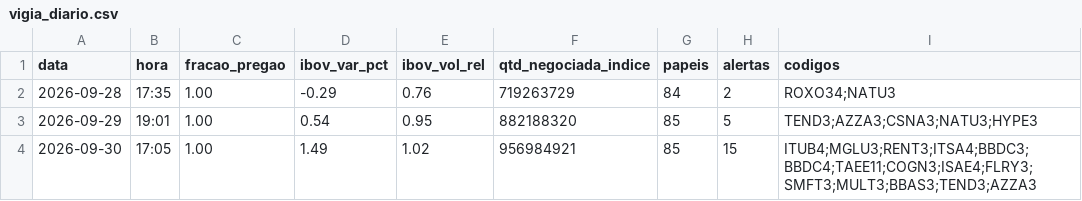
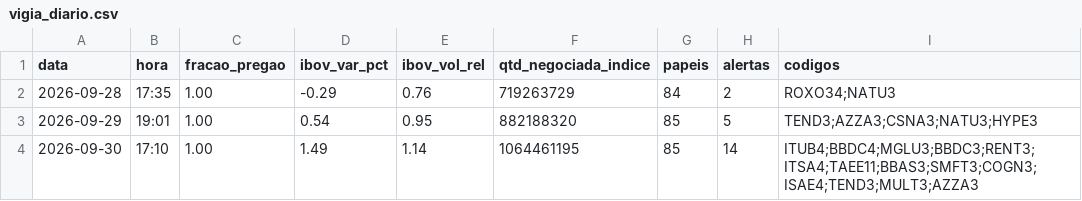
Before and after one commit to rlavourinha/monitor-cobertura, a CSV file: data/vigia_diario.csv, drawn as a sheet.

Commit message:
vigia: alertas em tempo real 2026-09-30 17:10

```diff
--- a/data/vigia_diario.csv
+++ b/data/vigia_diario.csv
@@ -3,2 +3,2 @@ data,hora,fracao_pregao,ibov_var_pct,ibov_vol_rel,qtd_negociada_indice,papeis,al
 2026-09-29,19:01,1.00,0.54,0.95,882188320,85,5,TEND3;AZZA3;CSNA3;NATU3;HYPE3
-2026-09-30,17:05,1.00,1.49,1.02,956984921,85,15,ITUB4;MGLU3;RENT3;ITSA4;BBDC3;BBDC4;TAEE11;COGN3;ISAE4;FLRY3;SMFT3;MULT3;BBAS3;TEND3;AZZA3
+2026-09-30,17:10,1.00,1.49,1.14,1064461195,85,14,ITUB4;BBDC4;MGLU3;BBDC3;RENT3;ITSA4;TAEE11;BBAS3;SMFT3;COGN3;ISAE4;TEND3;MULT3;AZZA3
```
Also changed, not shown: 3 other files.
